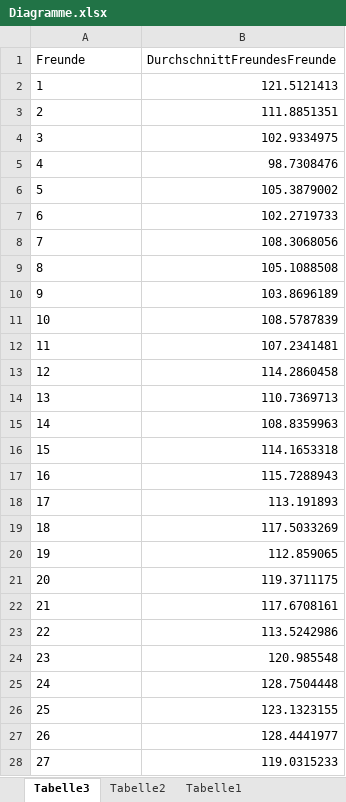
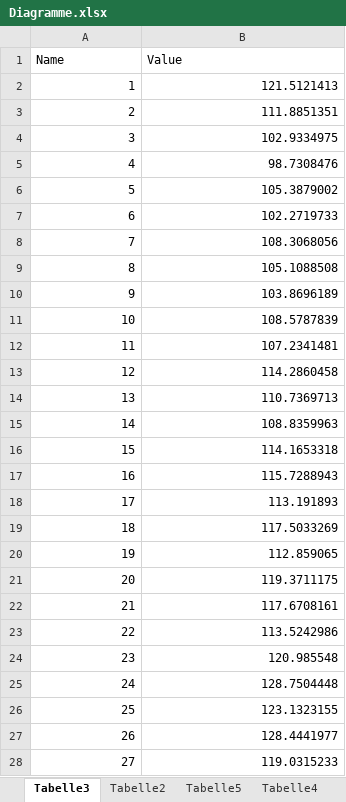
Before and after one commit to Engelus2/Seminar-Social, an Excel workbook: Diagramme.xlsx, sheet Tabelle3, drawn as a sheet; only a part is shown; values as stored, in another font and other column widths than the file's, no borders; charts and pictures and table styles not drawn; removed rows and columns are numbered as before the commit, all else as after; the diff covers the shown part only; the diff names each change by its address in the sheet, - before the commit and + after, or states it on an @@ line.

```diff
--- a/Diagramme.xlsx (sheet Tabelle3)
+++ b/Diagramme.xlsx (sheet Tabelle3)
+sheet tab: Tabelle5
+sheet tab: Tabelle4
-row 1: Freunde | DurchschnittFreundesFreunde
+row 1: Name | Value
-A2:A28 alignment: left
+A2:A28 alignment: right
```
Also changed, not shown: cell formats elsewhere in this sheet, sheet Tabelle1, sheet Tabelle2, other sheet tabs, charts or pictures, 3 other files.
